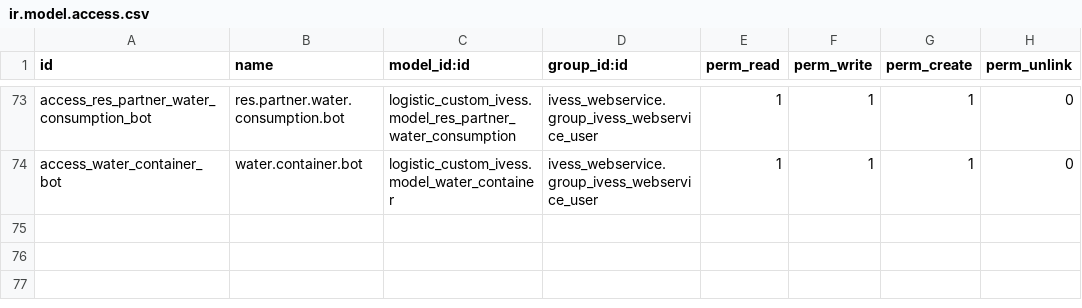
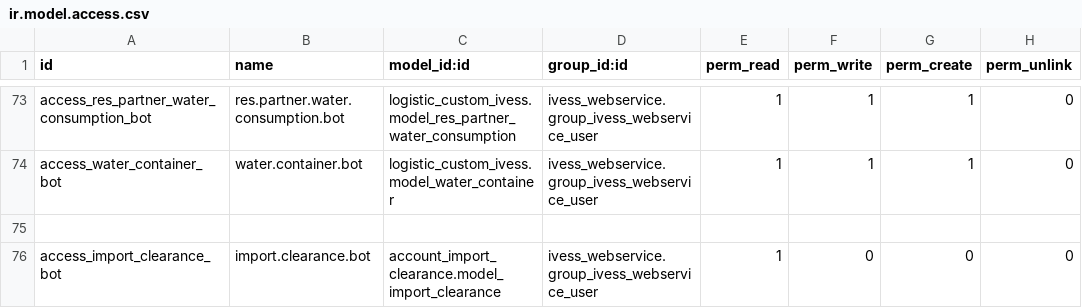
Before and after one commit to eynes/ivess, a CSV file: ivess_webservice/security/ir.model.access.csv, drawn as a sheet; only a part is shown, gaps mark what is left out; the diff names each change by its address in the sheet, - before the commit and + after, or states it on an @@ line.

```diff
--- a/ivess_webservice/security/ir.model.access.csv
+++ b/ivess_webservice/security/ir.model.access.csv
+row 75: (empty)
+row 76: access_import_clearance_bot | import.clearance.bot | account_import_clearance.model_import_clearance | ivess_webservice.group_ivess_webservice_user | 1 | 0 | 0 | 0
```
Also changed, not shown: 8 other files.
